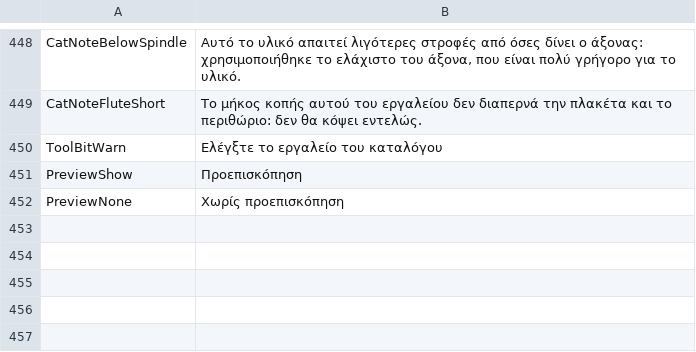
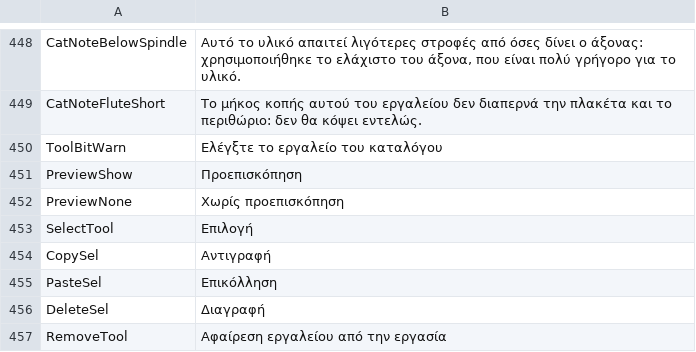
Before and after one commit to JuanenRac/EH3D-COMMON, a TSV file: crates/view/locales/el.tsv, drawn as a sheet; only a part is shown, gaps mark what is left out; the diff names each change by its address in the sheet, - before the commit and + after, or states it on an @@ line.

Commit message:
Add the texts of choosing, copying, pasting and deleting in the plan view in 37 languages

```diff
--- a/crates/view/locales/el.tsv
+++ b/crates/view/locales/el.tsv
+row 453: SelectTool | Επιλογή
+row 454: CopySel | Αντιγραφή
+row 455: PasteSel | Επικόλληση
+row 456: DeleteSel | Διαγραφή
+row 457: RemoveTool | Αφαίρεση εργαλείου από την εργασία
```
Also changed, not shown: crates/view/locales/bg.tsv, crates/view/locales/hu.tsv, 26 other files.
